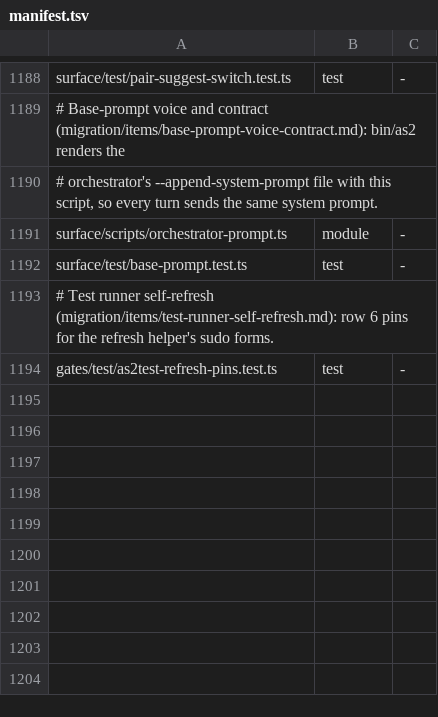
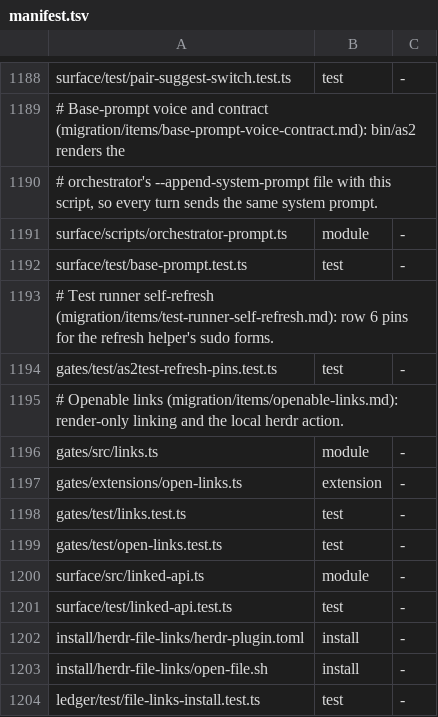
Before and after one commit to loadedsith/agent-system-2.0, a TSV file: install/manifest.tsv, drawn as a sheet; only a part is shown, gaps mark what is left out; the diff names each change by its address in the sheet, - before the commit and + after, or states it on an @@ line.

Commit message:
feat: render openable paths and URLs on agent surfaces

```diff
--- a/install/manifest.tsv
+++ b/install/manifest.tsv
+row 1195: # Openable links (migration/items/openable-links.md): render-only linking and the local herdr action.
+row 1196: gates/src/links.ts | module | -
+row 1197: gates/extensions/open-links.ts | extension | -
+row 1198: gates/test/links.test.ts | test | -
+row 1199: gates/test/open-links.test.ts | test | -
+row 1200: surface/src/linked-api.ts | module | -
+row 1201: surface/test/linked-api.test.ts | test | -
+row 1202: install/herdr-file-links/herdr-plugin.toml | install | -
+row 1203: install/herdr-file-links/open-file.sh | install | -
+row 1204: ledger/test/file-links-install.test.ts | test | -
```
Also changed, not shown: 37 other files.
